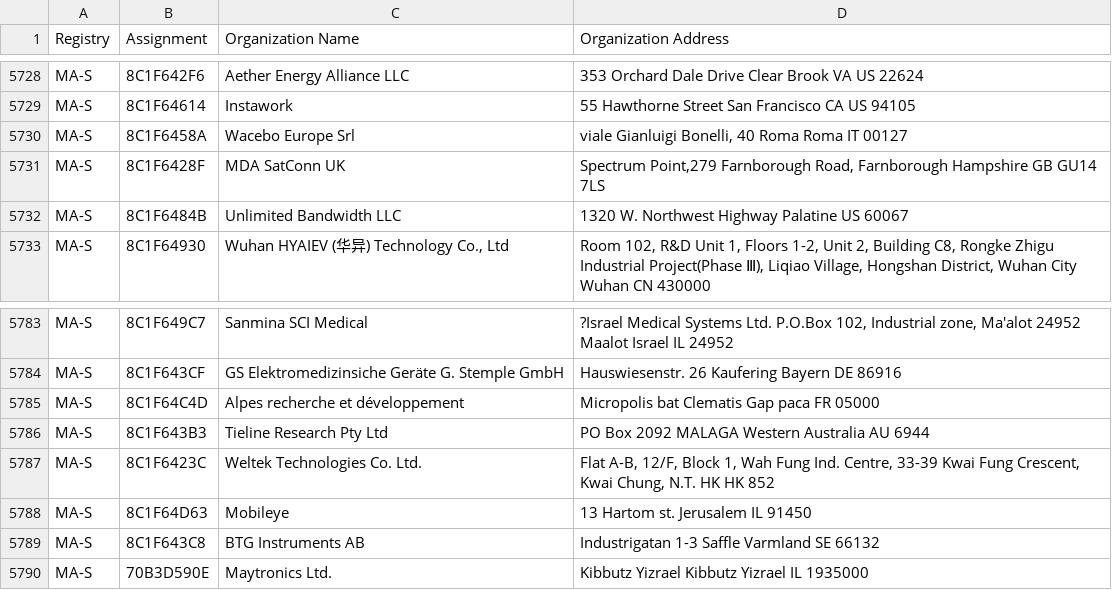
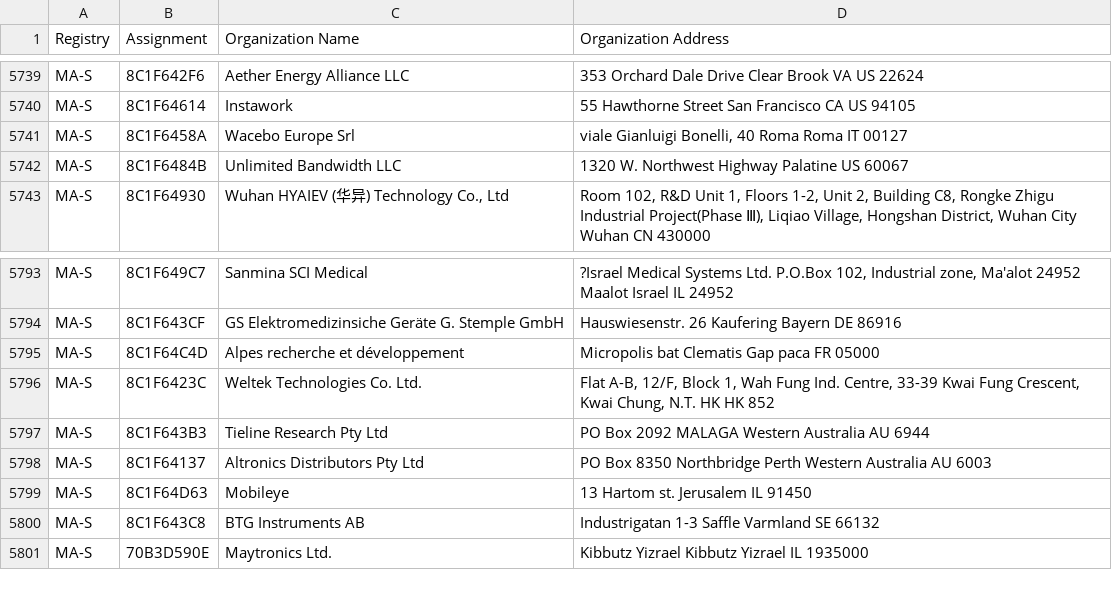
Before and after one commit to emeryn/Cybref, a CSV file: output/standards_oui_ieee_oui36.csv, drawn as a sheet; only a part is shown, gaps mark what is left out; the diff covers the shown part only.

```diff
--- a/output/standards_oui_ieee_oui36.csv
+++ b/output/standards_oui_ieee_oui36.csv
@@ -5730,3 +5741,2 @@ MA-S,8C1F64614,Instawork,55 Hawthorne Street San Francisco CA US 94105
 MA-S,8C1F6458A,Wacebo Europe Srl,"viale Gianluigi Bonelli, 40 Roma Roma IT 00127 "
-MA-S,8C1F6428F,MDA SatConn UK,"Spectrum Point,279 Farnborough Road,  Farnborough Hampshire GB GU14 7LS "
 MA-S,8C1F6484B,Unlimited Bandwidth LLC,1320 W. Northwest Highway Palatine  US 60067
@@ -5785,4 +5795,5 @@ MA-S,8C1F643CF,GS Elektromedizinsiche Geräte G. Stemple GmbH,Hauswiesenstr. 26
 MA-S,8C1F64C4D,Alpes recherche et développement,Micropolis bat Clematis Gap paca FR 05000
-MA-S,8C1F643B3,Tieline Research Pty Ltd,PO Box 2092 MALAGA Western Australia AU 6944
 MA-S,8C1F6423C,Weltek Technologies Co. Ltd.,"Flat A-B, 12/F, Block 1, Wah Fung Ind. Centre, 33-39 Kwai Fung Crescent, Kwai Chung, N.T. HK  HK 852 "
+MA-S,8C1F643B3,Tieline Research Pty Ltd,PO Box 2092 MALAGA Western Australia AU 6944
+MA-S,8C1F64137,Altronics Distributors Pty Ltd,PO Box 8350 Northbridge Perth Western Australia AU 6003
 MA-S,8C1F64D63,Mobileye,13 Hartom st. Jerusalem  IL 91450
```
Also changed, not shown: 14 added rows elsewhere in this file, output/standards_oui_ieee_cid.csv, 15 other files.
